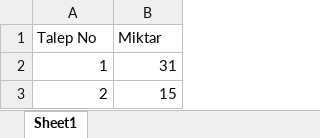
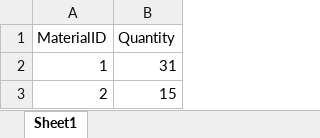
Before and after one commit to ReservoirDevsGTU/ProductionPlanningOfTextileMachines, an Excel workbook: template_example.xlsx, sheet Sheet1, drawn as a sheet; values as stored, in another font and other column widths than the file's, no borders; table styles not drawn; removed rows and columns are numbered as before the commit, all else as after; the diff names each change by its address in the sheet, - before the commit and + after, or states it on an @@ line.

Commit message:
adding materials from template

```diff
--- a/template_example.xlsx (sheet Sheet1)
+++ b/template_example.xlsx (sheet Sheet1)
-row 1: Talep No | Miktar
+row 1: MaterialID | Quantity
```
Also changed, not shown: 4 other files.
